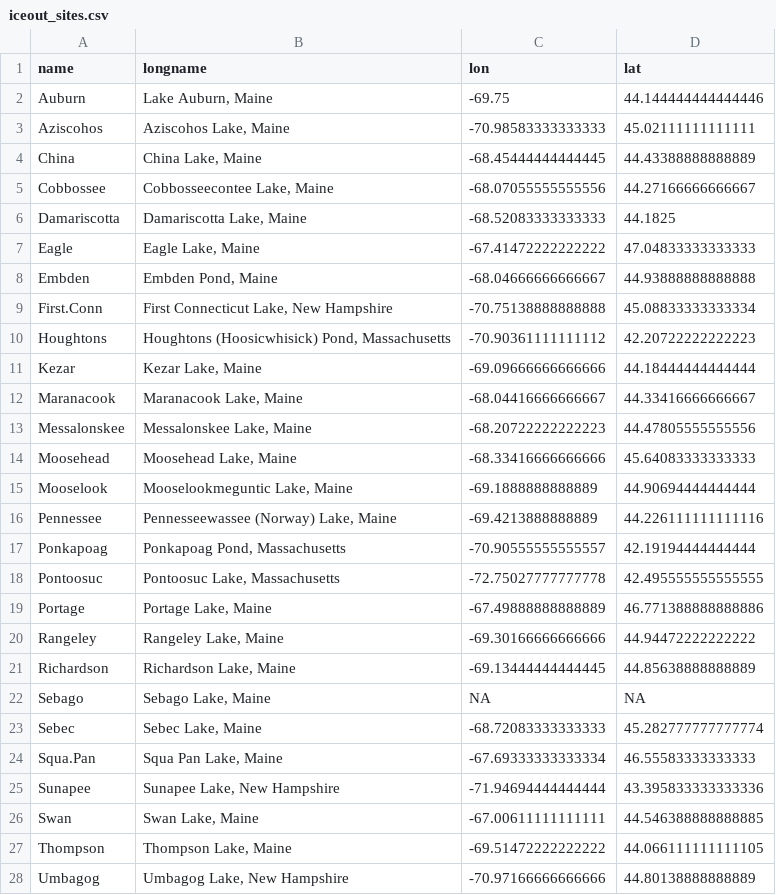
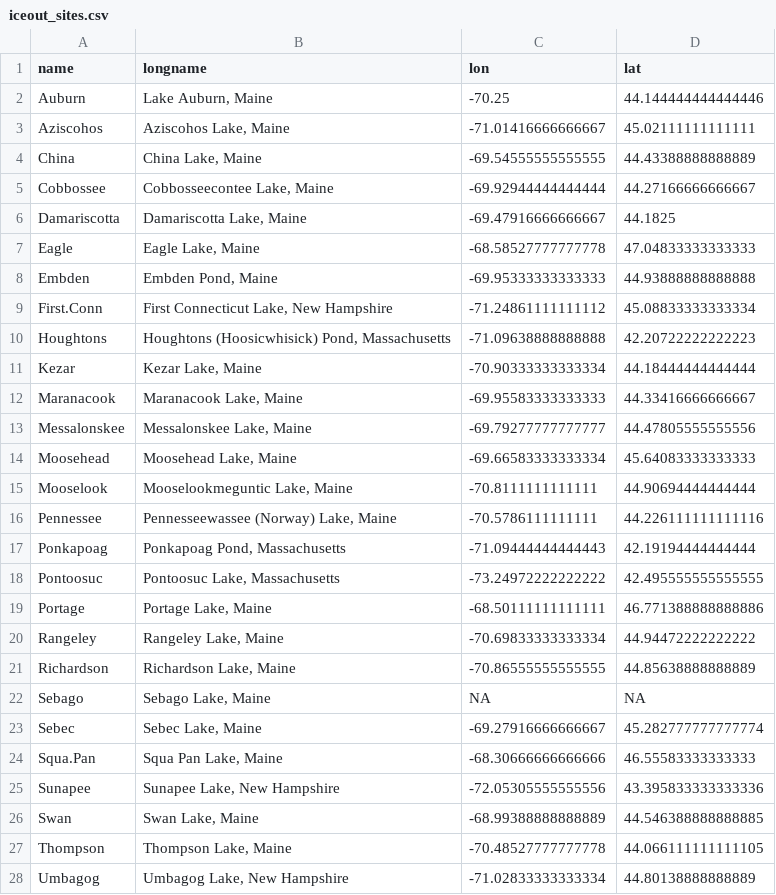
Before and after one commit to BigelowLab/iceout, a CSV file: inst/extdata/iceout_sites.csv, drawn as a sheet; only a part is shown; the diff covers the shown part only.

Commit message:
make iceout data into R save object

```diff
--- a/inst/extdata/iceout_sites.csv
+++ b/inst/extdata/iceout_sites.csv
@@ -1,28 +1,28 @@
 name,longname,lon,lat
-Auburn,"Lake Auburn, Maine",-69.75,44.144444444444446
-Aziscohos,"Aziscohos Lake, Maine",-70.98583333333333,45.02111111111111
-China,"China Lake, Maine",-68.45444444444445,44.43388888888889
-Cobbossee,"Cobbosseecontee Lake, Maine",-68.07055555555556,44.27166666666667
-Damariscotta,"Damariscotta Lake, Maine",-68.52083333333333,44.1825
-Eagle,"Eagle Lake, Maine",-67.41472222222222,47.04833333333333
-Embden,"Embden Pond, Maine",-68.04666666666667,44.93888888888888
-First.Conn,"First Connecticut Lake, New Hampshire",-70.75138888888888,45.08833333333334
-Houghtons,"Houghtons (Hoosicwhisick) Pond, Massachusetts",-70.90361111111112,42.20722222222223
-Kezar,"Kezar Lake, Maine",-69.09666666666666,44.18444444444444
-Maranacook,"Maranacook Lake, Maine",-68.04416666666667,44.33416666666667
-Messalonskee,"Messalonskee Lake, Maine",-68.20722222222223,44.47805555555556
-Moosehead,"Moosehead Lake, Maine",-68.33416666666666,45.64083333333333
-Mooselook,"Mooselookmeguntic Lake, Maine",-69.1888888888889,44.90694444444444
-Pennessee,"Pennesseewassee (Norway) Lake, Maine",-69.4213888888889,44.226111111111116
-Ponkapoag,"Ponkapoag Pond, Massachusetts",-70.90555555555557,42.19194444444444
-Pontoosuc,"Pontoosuc Lake, Massachusetts",-72.75027777777778,42.495555555555555
-Portage,"Portage Lake, Maine",-67.49888888888889,46.771388888888886
-Rangeley,"Rangeley Lake, Maine",-69.30166666666666,44.94472222222222
-Richardson,"Richardson Lake, Maine",-69.13444444444445,44.85638888888889
+Auburn,"Lake Auburn, Maine",-70.25,44.144444444444446
+Aziscohos,"Aziscohos Lake, Maine",-71.01416666666667,45.02111111111111
+China,"China Lake, Maine",-69.54555555555555,44.43388888888889
+Cobbossee,"Cobbosseecontee Lake, Maine",-69.92944444444444,44.27166666666667
+Damariscotta,"Damariscotta Lake, Maine",-69.47916666666667,44.1825
+Eagle,"Eagle Lake, Maine",-68.58527777777778,47.04833333333333
+Embden,"Embden Pond, Maine",-69.95333333333333,44.93888888888888
+First.Conn,"First Connecticut Lake, New Hampshire",-71.24861111111112,45.08833333333334
+Houghtons,"Houghtons (Hoosicwhisick) Pond, Massachusetts",-71.09638888888888,42.20722222222223
+Kezar,"Kezar Lake, Maine",-70.90333333333334,44.18444444444444
+Maranacook,"Maranacook Lake, Maine",-69.95583333333333,44.33416666666667
+Messalonskee,"Messalonskee Lake, Maine",-69.79277777777777,44.47805555555556
+Moosehead,"Moosehead Lake, Maine",-69.66583333333334,45.64083333333333
+Mooselook,"Mooselookmeguntic Lake, Maine",-70.8111111111111,44.90694444444444
+Pennessee,"Pennesseewassee (Norway) Lake, Maine",-70.5786111111111,44.226111111111116
+Ponkapoag,"Ponkapoag Pond, Massachusetts",-71.09444444444443,42.19194444444444
+Pontoosuc,"Pontoosuc Lake, Massachusetts",-73.24972222222222,42.495555555555555
+Portage,"Portage Lake, Maine",-68.50111111111111,46.771388888888886
+Rangeley,"Rangeley Lake, Maine",-70.69833333333334,44.94472222222222
+Richardson,"Richardson Lake, Maine",-70.86555555555555,44.85638888888889
 Sebago,"Sebago Lake, Maine",NA,NA
-Sebec,"Sebec Lake, Maine",-68.72083333333333,45.282777777777774
-Squa.Pan,"Squa Pan Lake, Maine",-67.69333333333334,46.55583333333333
-Sunapee,"Sunapee Lake, New Hampshire",-71.94694444444444,43.395833333333336
-Swan,"Swan Lake, Maine",-67.00611111111111,44.546388888888885
-Thompson,"Thompson Lake, Maine",-69.51472222222222,44.066111111111105
-Umbagog,"Umbagog Lake, New Hampshire",-70.97166666666666,44.80138888888889
+Sebec,"Sebec Lake, Maine",-69.27916666666667,45.282777777777774
+Squa.Pan,"Squa Pan Lake, Maine",-68.30666666666666,46.55583333333333
+Sunapee,"Sunapee Lake, New Hampshire",-72.05305555555556,43.395833333333336
+Swan,"Swan Lake, Maine",-68.99388888888889,44.546388888888885
+Thompson,"Thompson Lake, Maine",-70.48527777777778,44.066111111111105
+Umbagog,"Umbagog Lake, New Hampshire",-71.02833333333334,44.80138888888889
```
Also changed, not shown: 2 edited cells elsewhere in this file, 6 other files.
